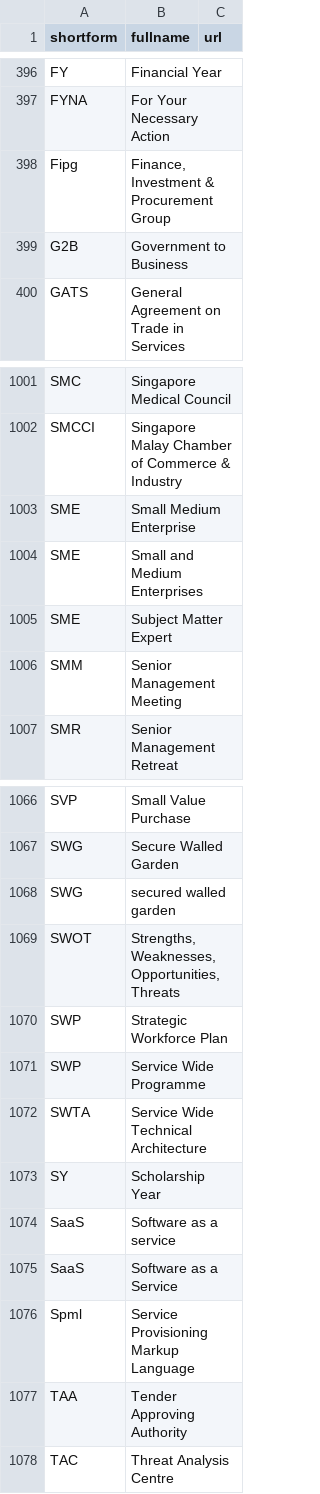
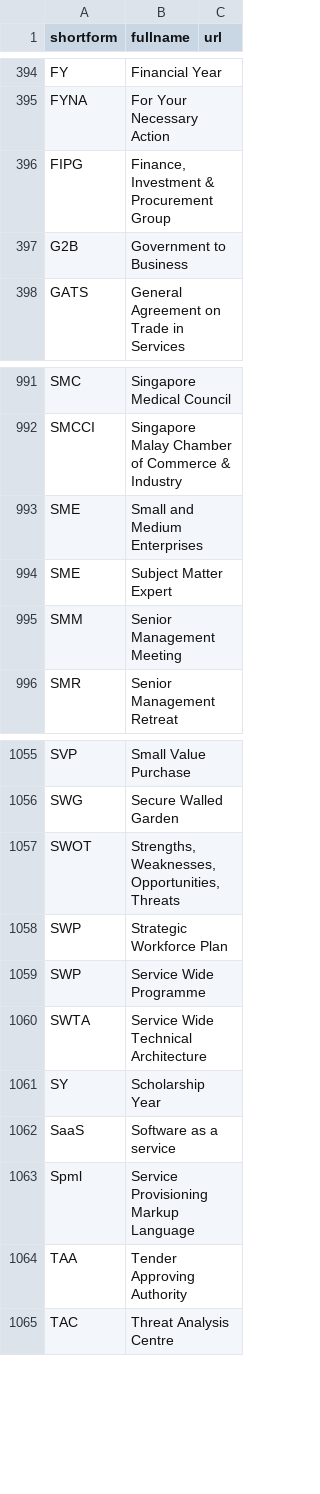
Before and after one commit to hhchin/cheatsheet, a CSV file: temp_db.csv, drawn as a sheet; only a part is shown, gaps mark what is left out; the diff covers the shown part only.

```diff
--- a/temp_db.csv
+++ b/temp_db.csv
@@ -397,3 +395,3 @@
 "FYNA","For Your Necessary Action",""
-"Fipg","Finance, Investment & Procurement Group",""
+"FIPG","Finance, Investment & Procurement Group",""
 "G2B","Government to Business",""
@@ -1002,3 +992,2 @@
 "SMCCI","Singapore Malay Chamber of Commerce & Industry",""
-"SME","Small Medium Enterprise",""
 "SME","Small and Medium Enterprises",""
@@ -1067,3 +1056,2 @@
 "SWG","Secure Walled Garden",""
-"SWG","secured walled garden",""
 "SWOT","Strengths, Weaknesses, Opportunities, Threats",""
@@ -1074,3 +1062,2 @@
 "SaaS","Software as a service",""
-"SaaS","Software as a Service",""
 "Spml","Service Provisioning Markup Language",""
```
Also changed, not shown: 1 added row, 11 removed rows and 1 edited cell elsewhere in this file, 1 other file.
